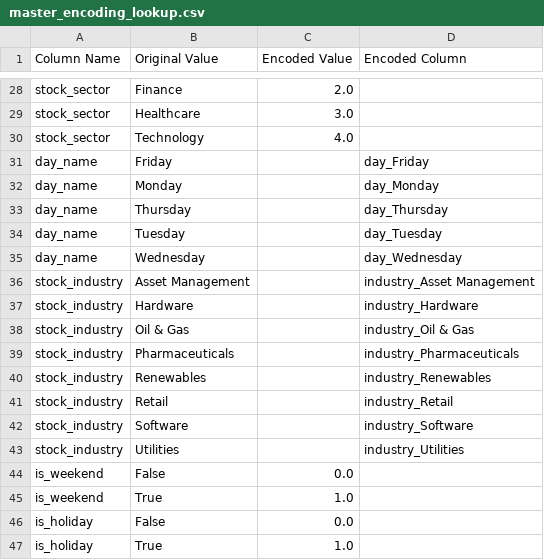
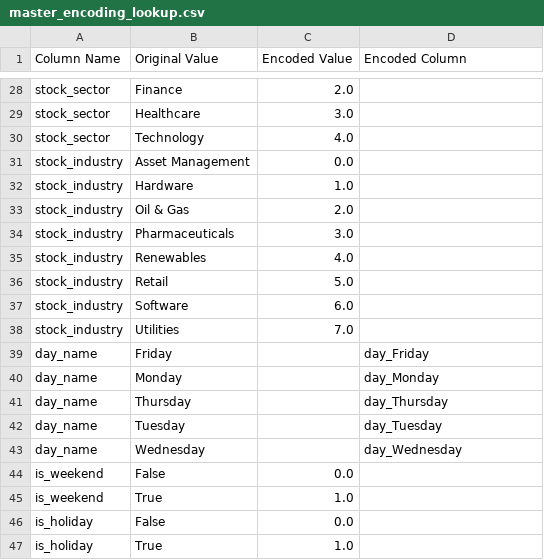
Before and after one commit to seiftarek158/Data-Engineering, a CSV file: app/data/lookups/master_encoding_lookup.csv, drawn as a sheet; only a part is shown, gaps mark what is left out.

```diff
--- a/app/data/lookups/master_encoding_lookup.csv
+++ b/app/data/lookups/master_encoding_lookup.csv
@@ -30,2 +30,10 @@ stock_sector,Healthcare,3.0,
 stock_sector,Technology,4.0,
+stock_industry,Asset Management,0.0,
+stock_industry,Hardware,1.0,
+stock_industry,Oil & Gas,2.0,
+stock_industry,Pharmaceuticals,3.0,
+stock_industry,Renewables,4.0,
+stock_industry,Retail,5.0,
+stock_industry,Software,6.0,
+stock_industry,Utilities,7.0,
 day_name,Friday,,day_Friday
@@ -35,10 +43,2 @@ day_name,Tuesday,,day_Tuesday
 day_name,Wednesday,,day_Wednesday
-stock_industry,Asset Management,,industry_Asset Management
-stock_industry,Hardware,,industry_Hardware
-stock_industry,Oil & Gas,,industry_Oil & Gas
-stock_industry,Pharmaceuticals,,industry_Pharmaceuticals
-stock_industry,Renewables,,industry_Renewables
-stock_industry,Retail,,industry_Retail
-stock_industry,Software,,industry_Software
-stock_industry,Utilities,,industry_Utilities
 is_weekend,False,0.0,
```
Also changed, not shown: app/data/lookups/encoding_lookup_stock_industry.csv, app/data/sample_data.csv, 9 other files.
